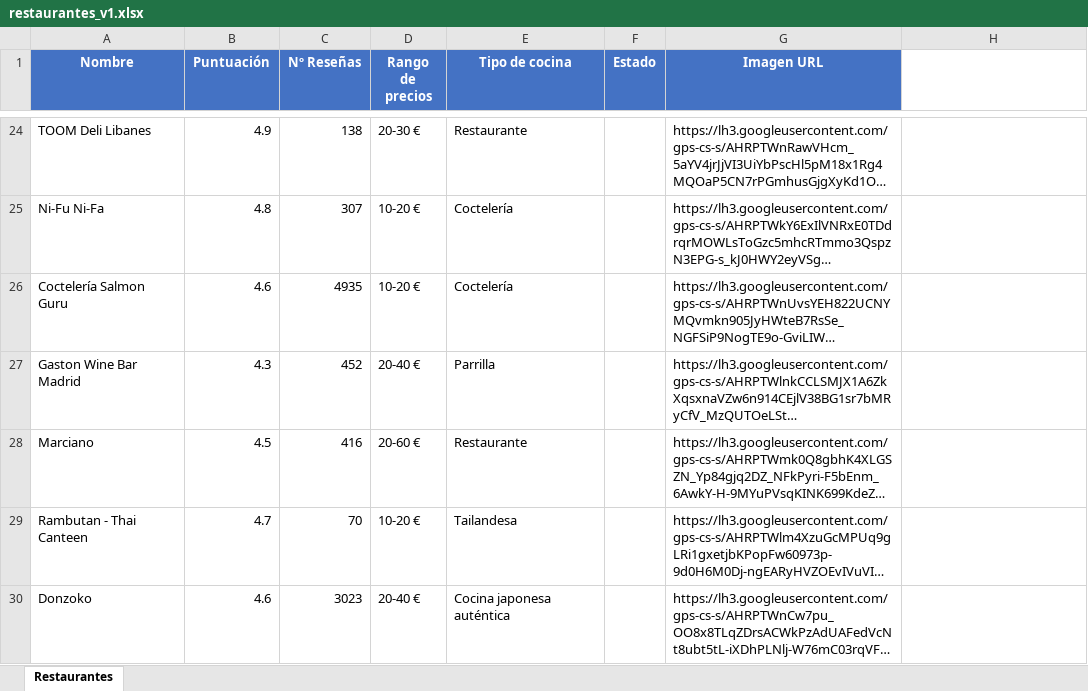
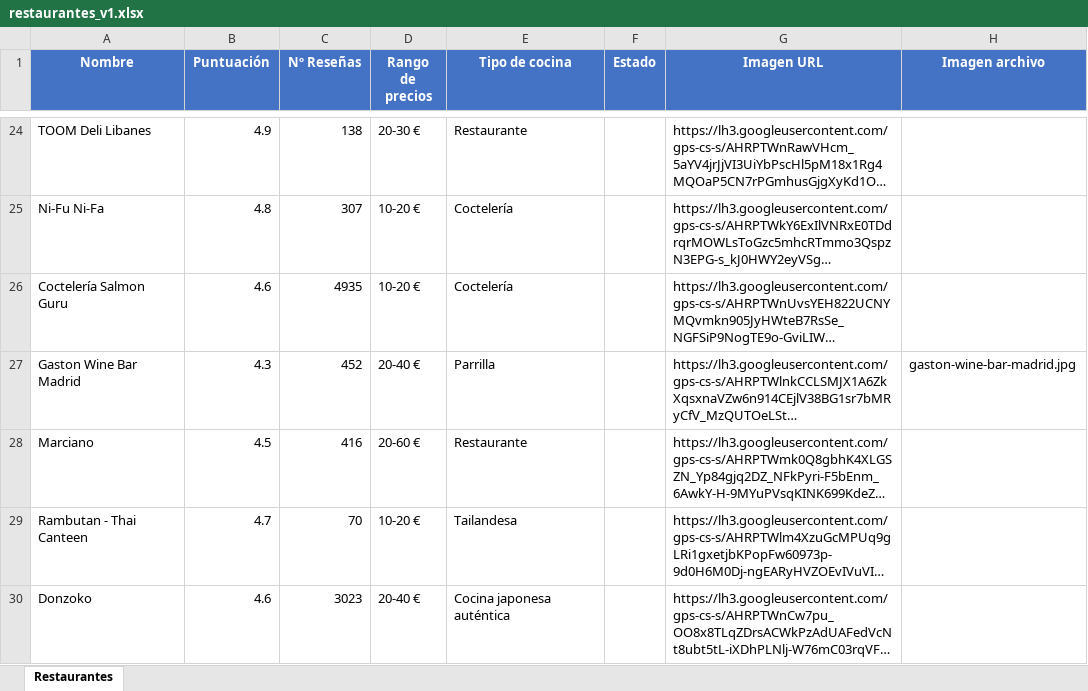
Before and after one commit to adrianramos13/restAIrantes, an Excel workbook: excels/restaurantes_v1.xlsx, sheet Restaurantes, drawn as a sheet; only a part is shown, gaps mark what is left out; long unchanged cells end in …; values as stored, in another font and other column widths than the file's, no borders; the diff covers the shown part only; the diff names each change by its address in the sheet, - before the commit and + after, or states it on an @@ line.

Commit message:
descargar imagenes

```diff
--- a/excels/restaurantes_v1.xlsx (sheet Restaurantes)
+++ b/excels/restaurantes_v1.xlsx (sheet Restaurantes)
-H1: (empty)
+H1: Imagen archivo
-H1 fill: none
+H1 fill: #4472C4
-H27 (Imagen archivo): (empty)
+H27 (Imagen archivo): gaston-wine-bar-madrid.jpg
```
Also changed, not shown: 22 edited cells elsewhere in this sheet, 24 other files.
